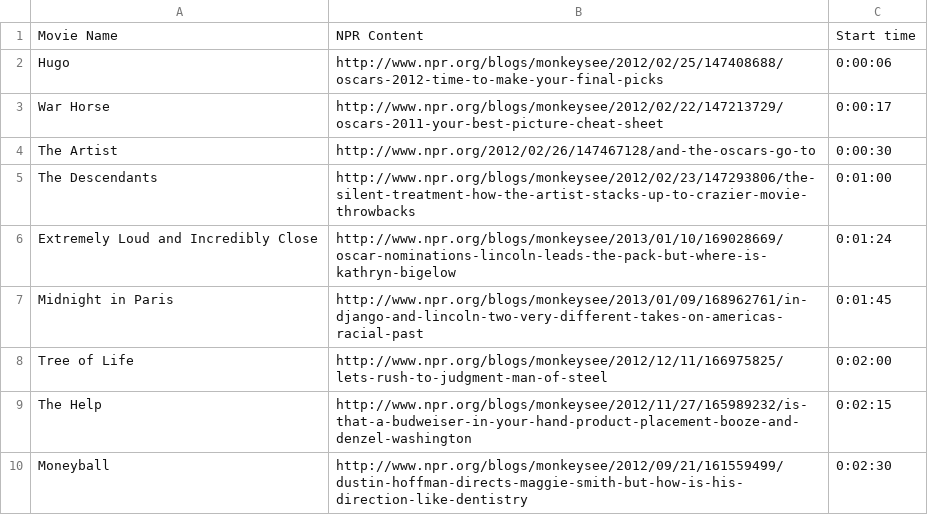
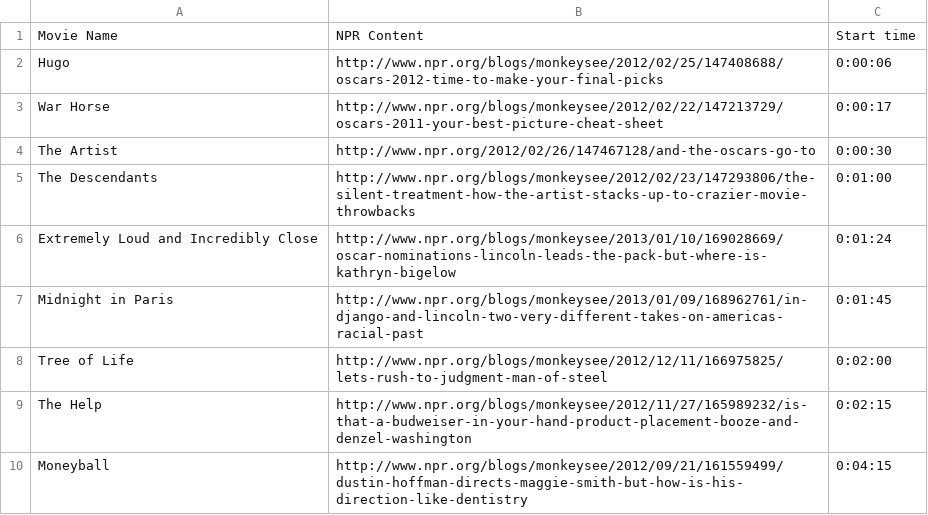
Before and after one commit to nprapps/oscars, a CSV file: data/test-data.csv, drawn as a sheet.

```diff
--- a/data/test-data.csv
+++ b/data/test-data.csv
@@ -9,2 +9,2 @@ Tree of Life,http://www.npr.org/blogs/monkeysee/2012/12/11/166975825/lets-rush-t
 The Help,http://www.npr.org/blogs/monkeysee/2012/11/27/165989232/is-that-a-budweiser-in-your-hand-product-placement-booze-and-denzel-washington,0:02:15
-Moneyball,http://www.npr.org/blogs/monkeysee/2012/09/21/161559499/dustin-hoffman-directs-maggie-smith-but-how-is-his-direction-like-dentistry,0:02:30
+Moneyball,http://www.npr.org/blogs/monkeysee/2012/09/21/161559499/dustin-hoffman-directs-maggie-smith-but-how-is-his-direction-like-dentistry,0:04:15
```
Also changed, not shown: 3 other files.
